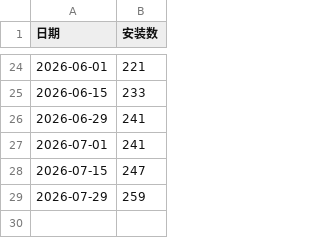
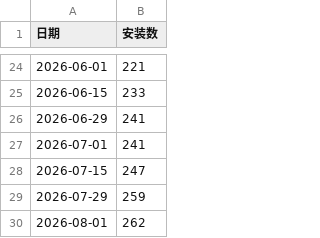
Before and after one commit to formaxcn/dify_redshift_reader, a CSV file: .github/count_install/download.csv, drawn as a sheet; only a part is shown, gaps mark what is left out; the diff names each change by its address in the sheet, - before the commit and + after, or states it on an @@ line.

```diff
--- a/.github/count_install/download.csv
+++ b/.github/count_install/download.csv
+row 30: 2026-08-01 | 262
```
Also changed, not shown: 1 other file.
